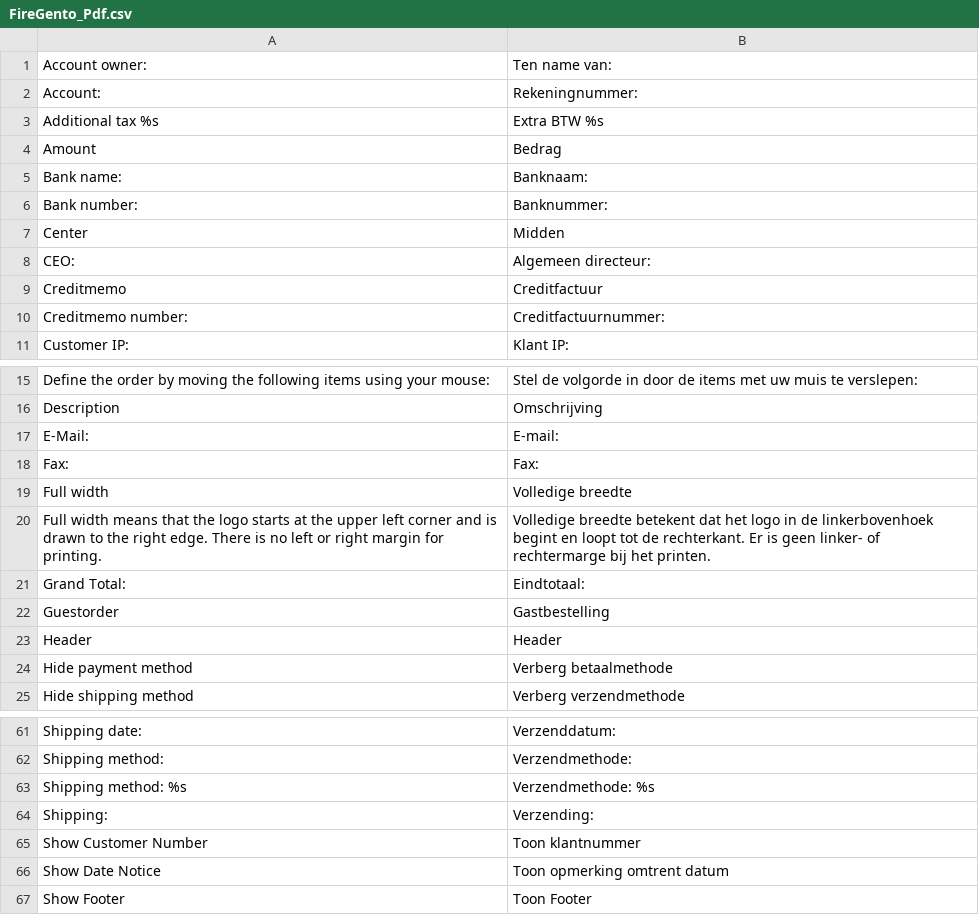
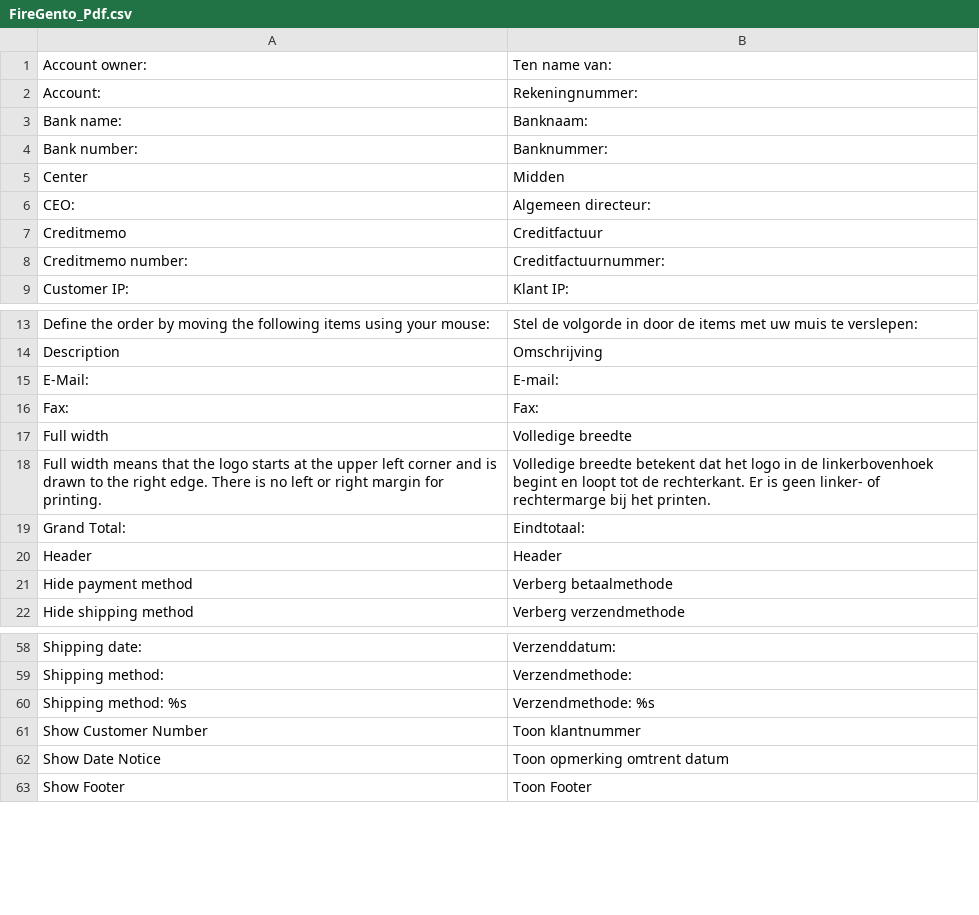
Before and after one commit to firegento/firegento-pdf, a CSV file: src/app/locale/nl_NL/FireGento_Pdf.csv, drawn as a sheet; only a part is shown, gaps mark what is left out; the diff names each change by its address in the sheet, - before the commit and + after, or states it on an @@ line.

Commit message:
[TASK] Remove nl_NL translations that are not present in the de_DE translation file

```diff
--- a/src/app/locale/nl_NL/FireGento_Pdf.csv
+++ b/src/app/locale/nl_NL/FireGento_Pdf.csv
-row 3: Additional tax %s | Extra BTW %s
-row 4: Amount | Bedrag
-row 22: Guestorder | Gastbestelling
-row 64: Shipping: | Verzending:
```
